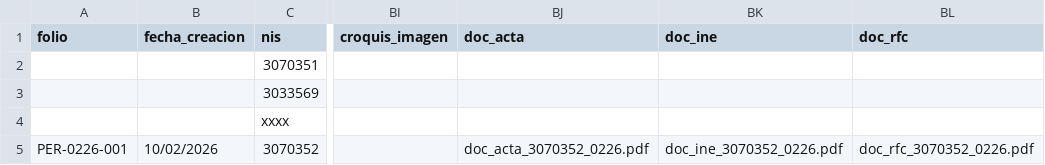
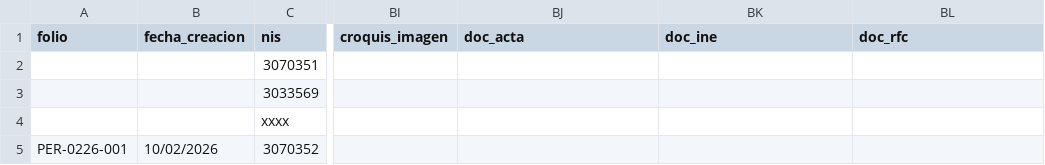
Before and after one commit to iyari02medina/Plantillas, a CSV file: Cuestionario_permiso_descargas/cuestionario_variables.csv, drawn as a sheet; only a part is shown, gaps mark what is left out; the diff names each change by its address in the sheet, - before the commit and + after, or states it on an @@ line.

```diff
--- a/Cuestionario_permiso_descargas/cuestionario_variables.csv
+++ b/Cuestionario_permiso_descargas/cuestionario_variables.csv
-BJ5 (doc_acta): doc_acta_3070352_0226.pdf
+BJ5 (doc_acta): (empty)
-BK5 (doc_ine): doc_ine_3070352_0226.pdf
+BK5 (doc_ine): (empty)
-BL5 (doc_rfc): doc_rfc_3070352_0226.pdf
+BL5 (doc_rfc): (empty)
```
Also changed, not shown: 12 other files.
